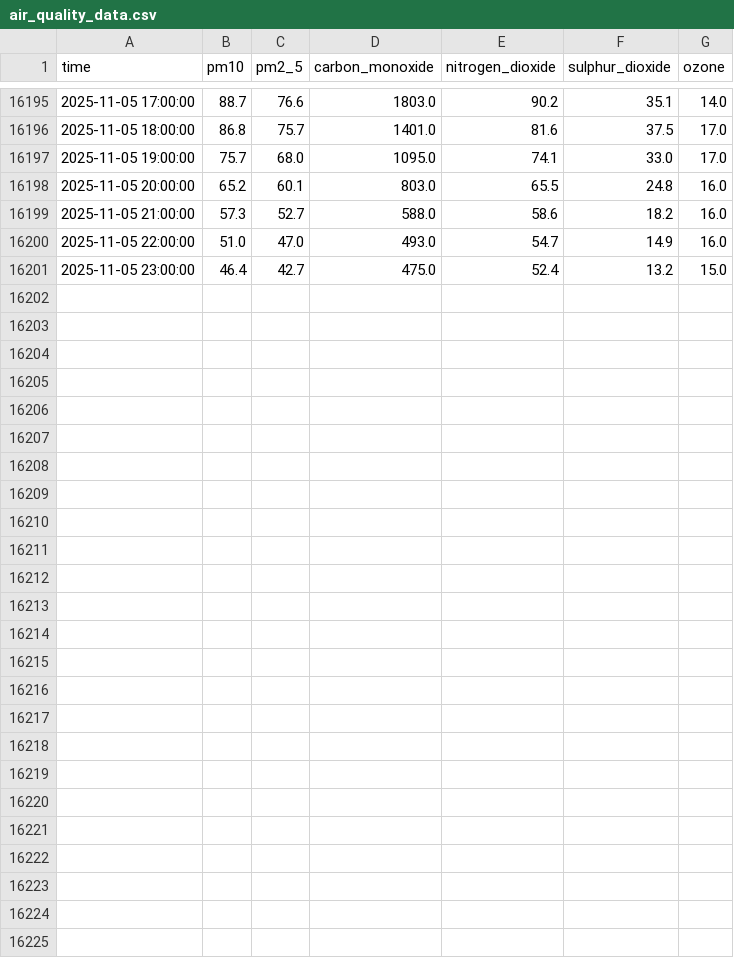
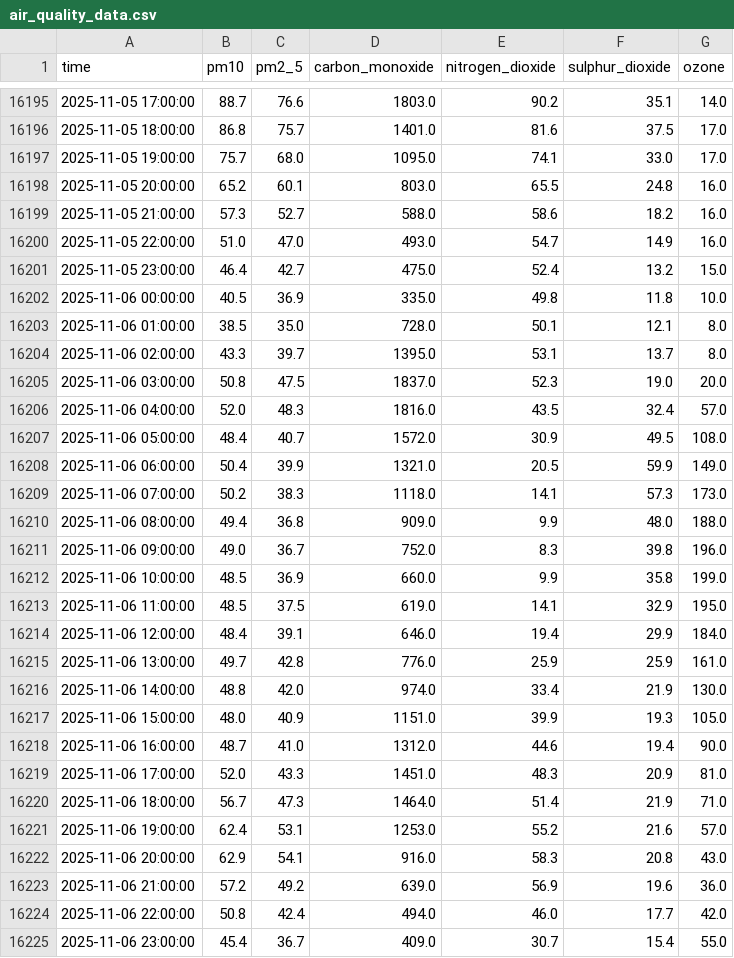
Before and after one commit to iqraverse/DataScienceProject, a CSV file: data/raw/air_quality_data.csv, drawn as a sheet; only a part is shown, gaps mark what is left out; the diff names each change by its address in the sheet, - before the commit and + after, or states it on an @@ line.

```diff
--- a/data/raw/air_quality_data.csv
+++ b/data/raw/air_quality_data.csv
+row 16202: 2025-11-06 00:00:00 | 40.5 | 36.9 | 335.0 | 49.8 | 11.8 | 10.0
+row 16203: 2025-11-06 01:00:00 | 38.5 | 35.0 | 728.0 | 50.1 | 12.1 | 8.0
+row 16204: 2025-11-06 02:00:00 | 43.3 | 39.7 | 1395.0 | 53.1 | 13.7 | 8.0
+row 16205: 2025-11-06 03:00:00 | 50.8 | 47.5 | 1837.0 | 52.3 | 19.0 | 20.0
+row 16206: 2025-11-06 04:00:00 | 52.0 | 48.3 | 1816.0 | 43.5 | 32.4 | 57.0
+row 16207: 2025-11-06 05:00:00 | 48.4 | 40.7 | 1572.0 | 30.9 | 49.5 | 108.0
+row 16208: 2025-11-06 06:00:00 | 50.4 | 39.9 | 1321.0 | 20.5 | 59.9 | 149.0
+row 16209: 2025-11-06 07:00:00 | 50.2 | 38.3 | 1118.0 | 14.1 | 57.3 | 173.0
+row 16210: 2025-11-06 08:00:00 | 49.4 | 36.8 | 909.0 | 9.9 | 48.0 | 188.0
+row 16211: 2025-11-06 09:00:00 | 49.0 | 36.7 | 752.0 | 8.3 | 39.8 | 196.0
+row 16212: 2025-11-06 10:00:00 | 48.5 | 36.9 | 660.0 | 9.9 | 35.8 | 199.0
+row 16213: 2025-11-06 11:00:00 | 48.5 | 37.5 | 619.0 | 14.1 | 32.9 | 195.0
+row 16214: 2025-11-06 12:00:00 | 48.4 | 39.1 | 646.0 | 19.4 | 29.9 | 184.0
+row 16215: 2025-11-06 13:00:00 | 49.7 | 42.8 | 776.0 | 25.9 | 25.9 | 161.0
+row 16216: 2025-11-06 14:00:00 | 48.8 | 42.0 | 974.0 | 33.4 | 21.9 | 130.0
+row 16217: 2025-11-06 15:00:00 | 48.0 | 40.9 | 1151.0 | 39.9 | 19.3 | 105.0
+row 16218: 2025-11-06 16:00:00 | 48.7 | 41.0 | 1312.0 | 44.6 | 19.4 | 90.0
+row 16219: 2025-11-06 17:00:00 | 52.0 | 43.3 | 1451.0 | 48.3 | 20.9 | 81.0
+row 16220: 2025-11-06 18:00:00 | 56.7 | 47.3 | 1464.0 | 51.4 | 21.9 | 71.0
+row 16221: 2025-11-06 19:00:00 | 62.4 | 53.1 | 1253.0 | 55.2 | 21.6 | 57.0
+row 16222: 2025-11-06 20:00:00 | 62.9 | 54.1 | 916.0 | 58.3 | 20.8 | 43.0
+row 16223: 2025-11-06 21:00:00 | 57.2 | 49.2 | 639.0 | 56.9 | 19.6 | 36.0
+row 16224: 2025-11-06 22:00:00 | 50.8 | 42.4 | 494.0 | 46.0 | 17.7 | 42.0
+row 16225: 2025-11-06 23:00:00 | 45.4 | 36.7 | 409.0 | 30.7 | 15.4 | 55.0
```
Also changed, not shown: data/daily/clean_air_quality_data.csv, data/daily/training_features.csv, 28 other files.
